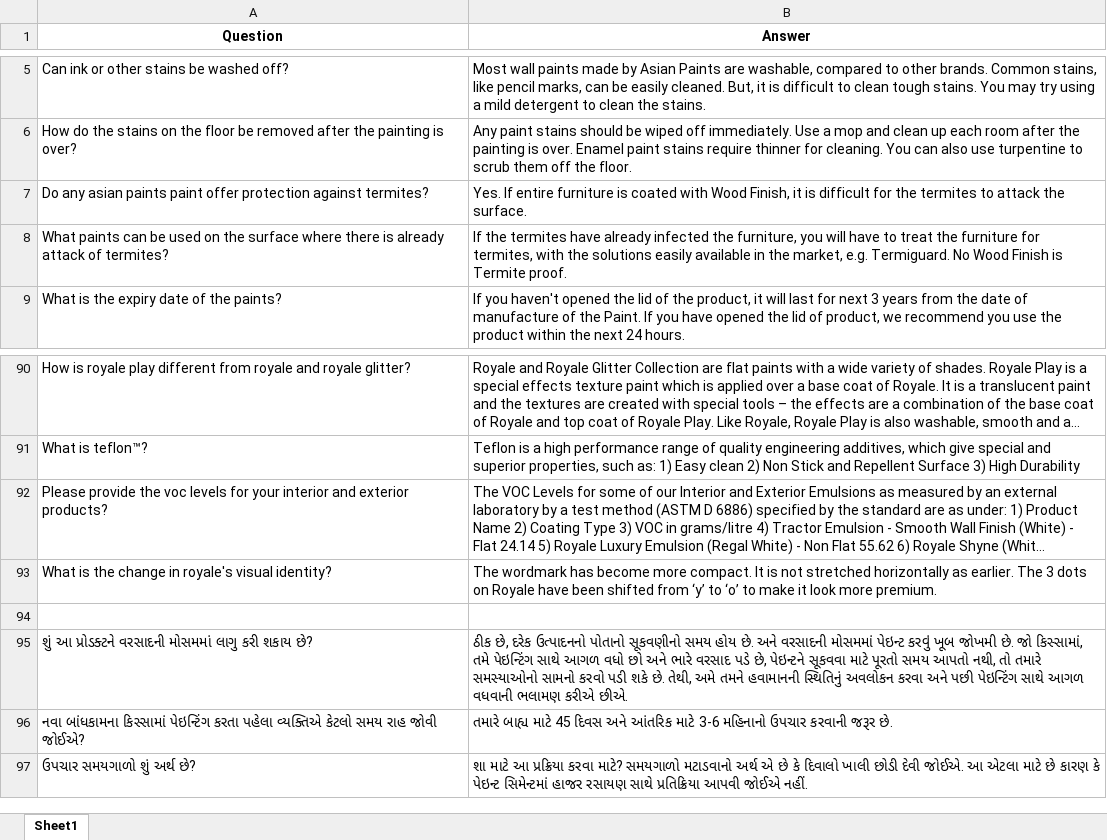
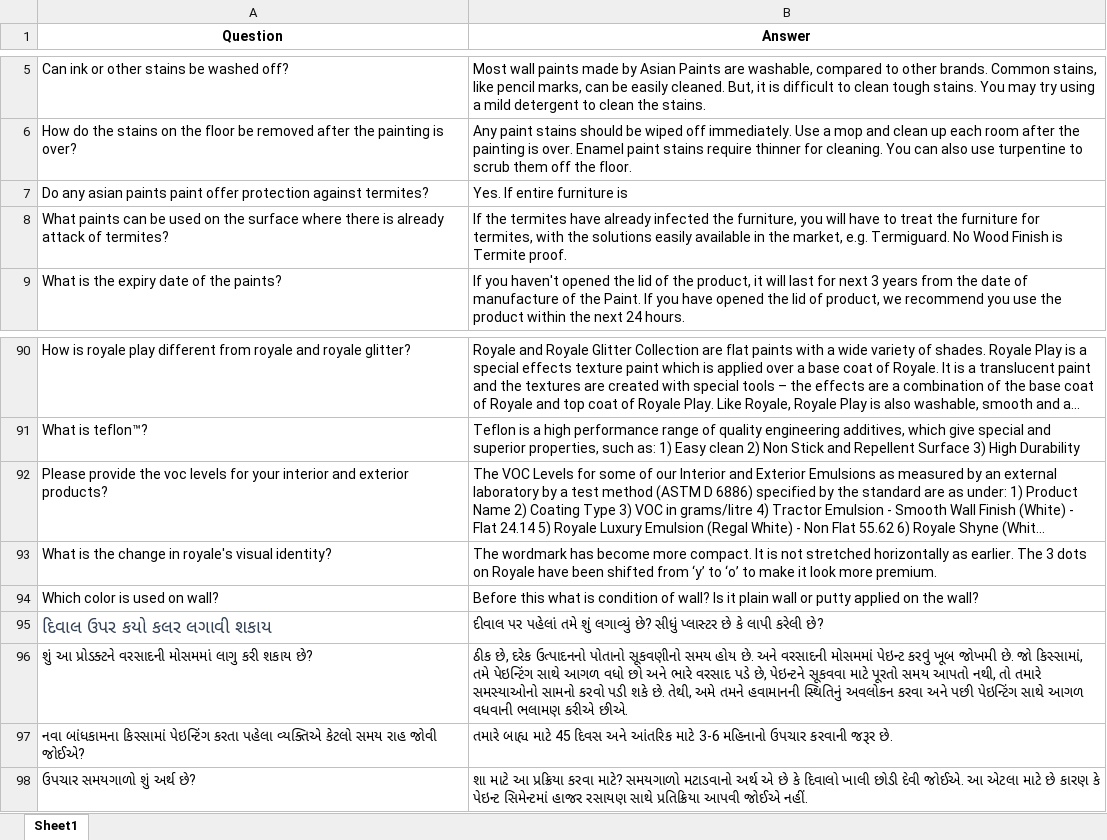
Before and after one commit to barotdharmik244-oss/kamala-ai-chatbot, an Excel workbook: data/knowledge_base.xlsx, sheet Sheet1, drawn as a sheet; only a part is shown, gaps mark what is left out; long unchanged cells end in …; values as stored, in another font and other column widths than the file's, no borders; the diff names each change by its address in the sheet, - before the commit and + after, or states it on an @@ line.

Commit message:
update knowledge base

```diff
--- a/data/knowledge_base.xlsx (sheet Sheet1)
+++ b/data/knowledge_base.xlsx (sheet Sheet1)
-B7 (Answer): …furniture is coated with Wood Finish, it is difficult for the termites to attack the surface.
+B7 (Answer): …furniture is
-row 94: (empty)
+row 94: Which color is used on wall? | Before this what is condition of wall? Is it plain wall or putty applied on the wall?
+row 95: દિવાલ ઉપર કયો કલર લગાવી શકાય | દીવાલ પર પહેલાં તમે શું લગાવ્યું છે? સીધું પ્લાસ્ટર છે કે લાપી કરેલી છે?
```
Also changed, not shown: 1 other file.
